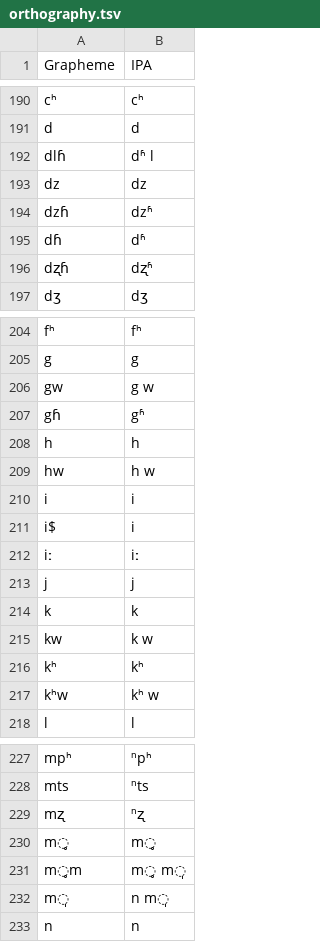
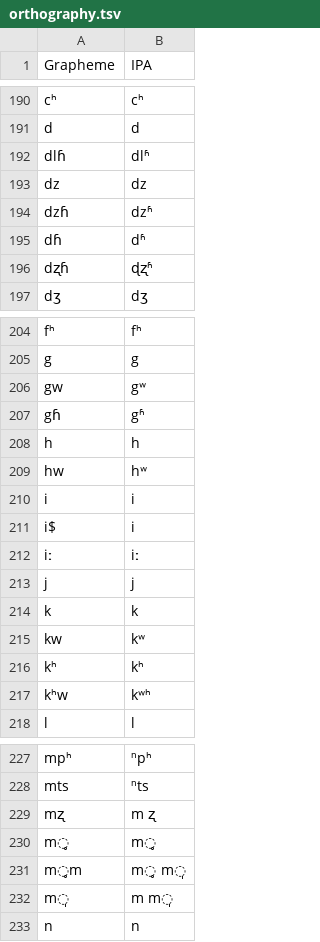
Before and after one commit to lexibank/chenhmongmien, a TSV file: etc/orthography.tsv, drawn as a sheet; only a part is shown, gaps mark what is left out; the diff covers the shown part only.

```diff
--- a/etc/orthography.tsv
+++ b/etc/orthography.tsv
@@ -191,3 +191,3 @@ cʰ	cʰ
 d	d
-dlɦ	dʱ l
+dlɦ	dlʱ
 dz	dz
@@ -195,3 +195,3 @@ dzɦ	dzʱ
 dɦ	dʱ
-dʐɦ	dʐʱ
+dʐɦ	ɖʐʱ
 dʒ	dʒ
@@ -205,6 +205,6 @@ fʰ	fʰ
 g	g
-gw	g w
+gw	gʷ
 gɦ	gʱ
 h	h
-hw	h w
+hw	hʷ
 i	i
@@ -214,5 +214,5 @@ j	j
 k	k
-kw	k w
+kw	kʷ
 kʰ	kʰ
-kʰw	kʰ w
+kʰw	kʷʰ
 l	l
@@ -228,6 +228,6 @@ mpʰ	ⁿpʰ
 mts	ⁿts
-mʐ	ⁿʐ
+mʐ	m ʐ
 m̥	m̥
 m̥m	m̥ m̩
-m̩	n m̩
+m̩	m m̩
 n	n
```
Also changed, not shown: 1 added row and 31 edited cells elsewhere in this file, 1 other file.
